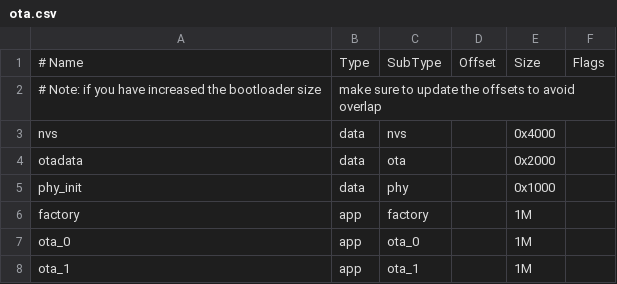
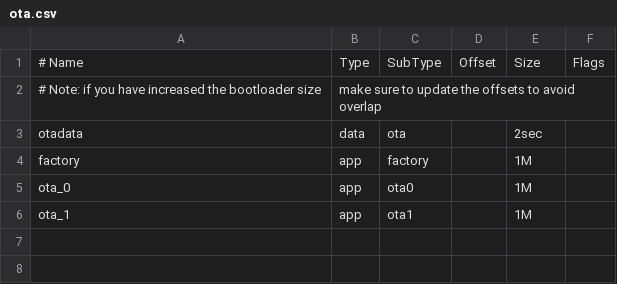
Before and after one commit to GreenWaves-Technologies/SSBL, a CSV file: ota.csv, drawn as a sheet.

```diff
--- a/ota.csv
+++ b/ota.csv
@@ -2,7 +2,5 @@
 # Note: if you have increased the bootloader size, make sure to update the offsets to avoid overlap
-nvs,      data, nvs,     ,        0x4000,
-otadata,  data, ota,     ,        0x2000,
-phy_init, data, phy,     ,        0x1000,
+otadata,  data, ota,     ,        2sec,
 factory,  app,  factory, ,        1M,
-ota_0,    app,  ota_0,   ,        1M,
-ota_1,    app,  ota_1,   ,        1M,
+ota_0,    app,  ota0,   ,        1M,
+ota_1,    app,  ota1,   ,        1M,
```
Also changed, not shown: 1 other file.
